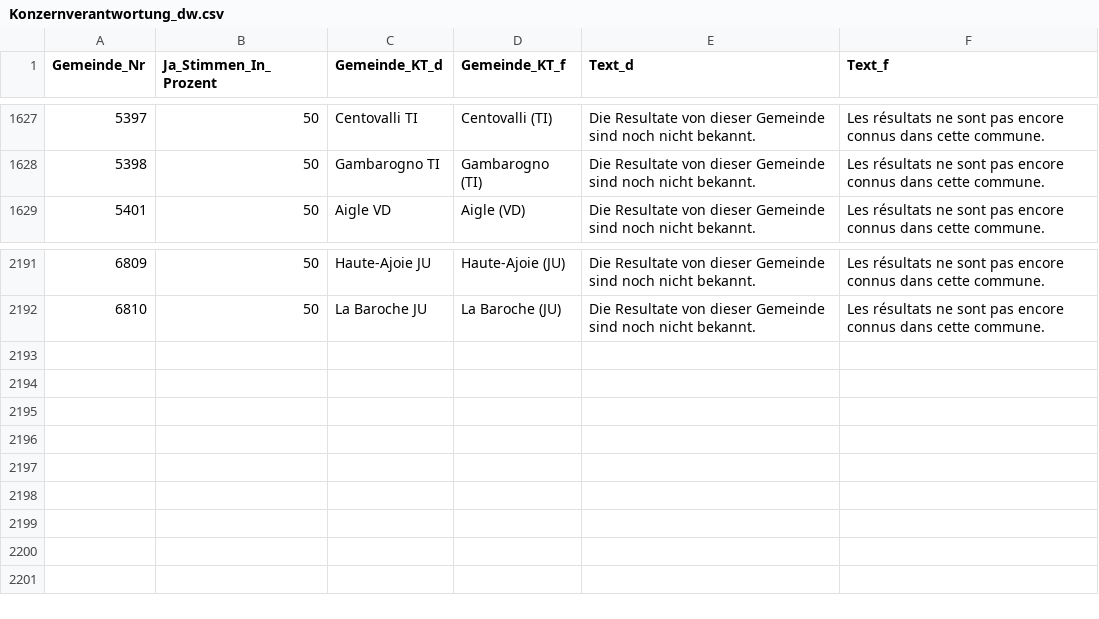
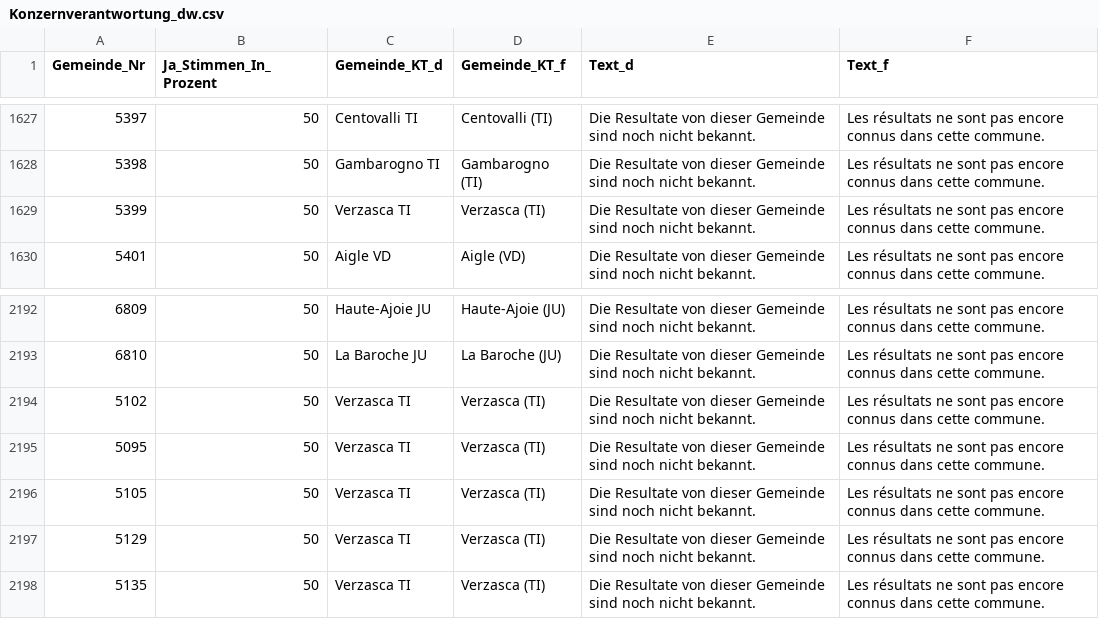
Before and after one commit to awp-finanznachrichten/lena_november2020, a CSV file: Output/Konzernverantwortung_dw.csv, drawn as a sheet; only a part is shown, gaps mark what is left out.

```diff
--- a/Output/Konzernverantwortung_dw.csv
+++ b/Output/Konzernverantwortung_dw.csv
@@ -1628,2 +1628,3 @@
 5398,50,"Gambarogno TI","Gambarogno (TI)","Die Resultate von dieser Gemeinde sind noch nicht bekannt.","Les résultats ne sont pas encore connus dans cette commune."
+5399,50,"Verzasca TI","Verzasca (TI)","Die Resultate von dieser Gemeinde sind noch nicht bekannt.","Les résultats ne sont pas encore connus dans cette commune."
 5401,50,"Aigle VD","Aigle (VD)","Die Resultate von dieser Gemeinde sind noch nicht bekannt.","Les résultats ne sont pas encore connus dans cette commune."
@@ -2192 +2193,6 @@
 6810,50,"La Baroche JU","La Baroche (JU)","Die Resultate von dieser Gemeinde sind noch nicht bekannt.","Les résultats ne sont pas encore connus dans cette commune."
+5102,50,"Verzasca TI","Verzasca (TI)","Die Resultate von dieser Gemeinde sind noch nicht bekannt.","Les résultats ne sont pas encore connus dans cette commune."
+5095,50,"Verzasca TI","Verzasca (TI)","Die Resultate von dieser Gemeinde sind noch nicht bekannt.","Les résultats ne sont pas encore connus dans cette commune."
+5105,50,"Verzasca TI","Verzasca (TI)","Die Resultate von dieser Gemeinde sind noch nicht bekannt.","Les résultats ne sont pas encore connus dans cette commune."
+5129,50,"Verzasca TI","Verzasca (TI)","Die Resultate von dieser Gemeinde sind noch nicht bekannt.","Les résultats ne sont pas encore connus dans cette commune."
+5135,50,"Verzasca TI","Verzasca (TI)","Die Resultate von dieser Gemeinde sind noch nicht bekannt.","Les résultats ne sont pas encore connus dans cette commune."
```
Also changed, not shown: Data/MASTERFILE_GDE.csv, Output/Kriegsgeschaefte_dw.csv, 1 other file.
